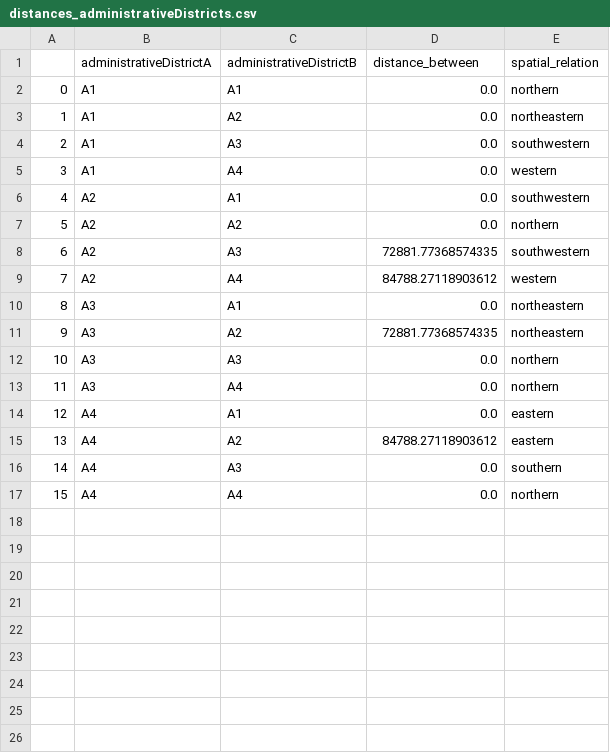
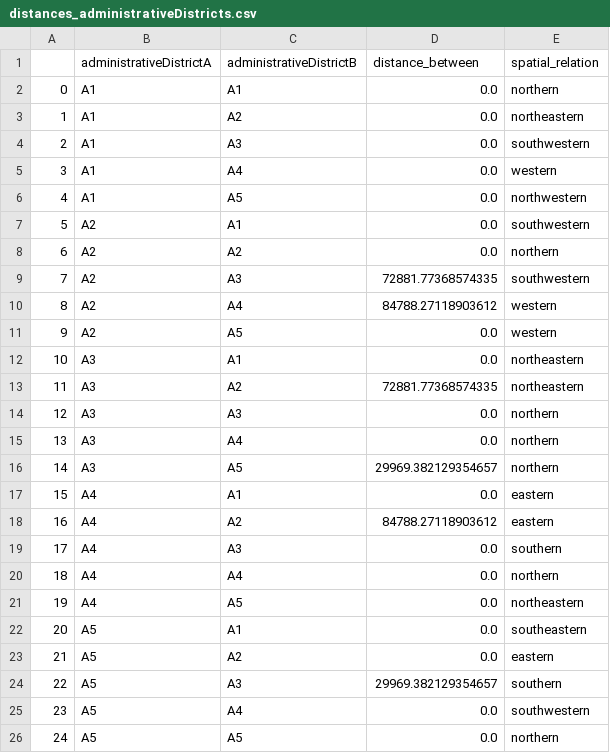
Before and after one commit to Felioxx/SIS-Course, a CSV file: Graph/Data_Management/distances_administrativeDistricts.csv, drawn as a sheet; addresses are those after the commit; the diff names each change by its address in the sheet, - before the commit and + after, or states it on an @@ line.

Commit message:
distances with other direction calculator

```diff
--- a/Graph/Data_Management/distances_administrativeDistricts.csv
+++ b/Graph/Data_Management/distances_administrativeDistricts.csv
+row 6: 4 | A1 | A5 | 0.0 | northwestern
@@ column A renumbered between rows 7 and 20 @@
+row 11: 9 | A2 | A5 | 0.0 | western
+row 16: 14 | A3 | A5 | 29969.382129354657 | northern
+row 21: 19 | A4 | A5 | 0.0 | northeastern
+row 22: 20 | A5 | A1 | 0.0 | southeastern
+row 23: 21 | A5 | A2 | 0.0 | eastern
+row 24: 22 | A5 | A3 | 29969.382129354657 | southern
+row 25: 23 | A5 | A4 | 0.0 | southwestern
+row 26: 24 | A5 | A5 | 0.0 | northern
```
Also changed, not shown: 2 other files.
